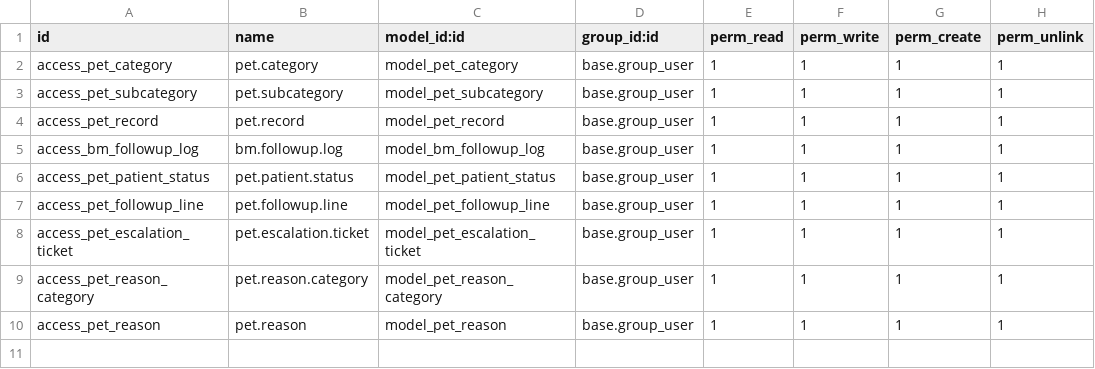
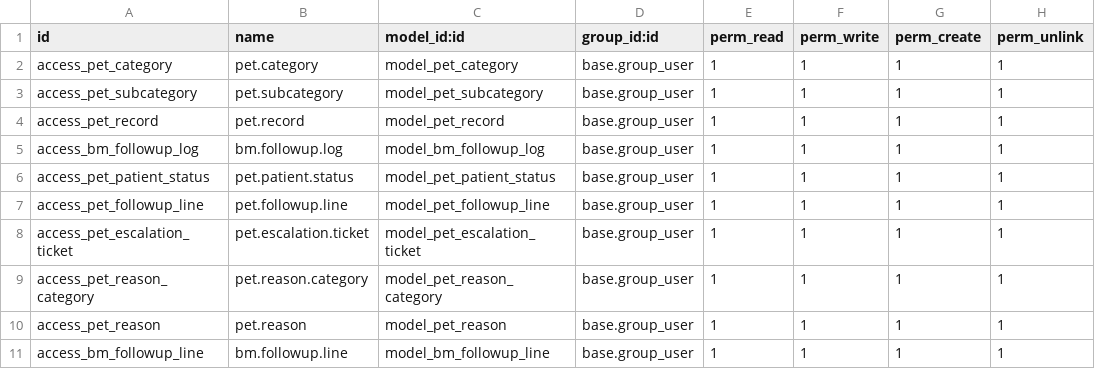
Before and after one commit to rohanmhase/custom_addons, a CSV file: custom_addons/PET_BM/security/ir.model.access.csv, drawn as a sheet.

Commit message:
made follow up open

```diff
--- a/custom_addons/PET_BM/security/ir.model.access.csv
+++ b/custom_addons/PET_BM/security/ir.model.access.csv
@@ -10 +10,2 @@ access_pet_reason_category,pet.reason.category,model_pet_reason_category,base.gr
 access_pet_reason,pet.reason,model_pet_reason,base.group_user,1,1,1,1
+access_bm_followup_line,bm.followup.line,model_bm_followup_line,base.group_user,1,1,1,1
```
Also changed, not shown: 2 other files.
